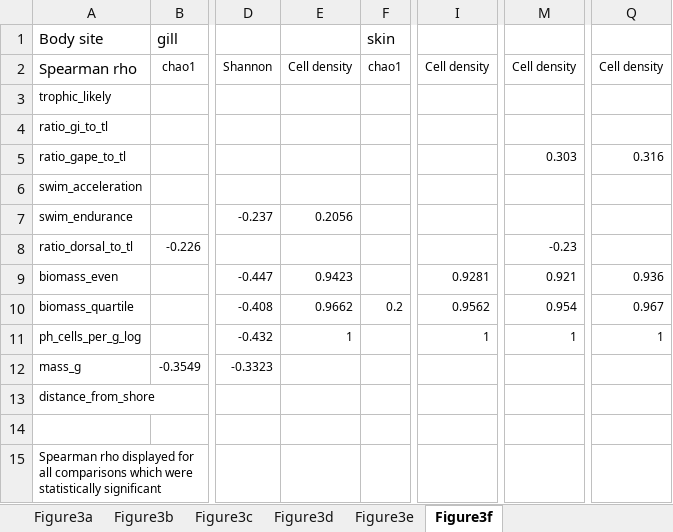
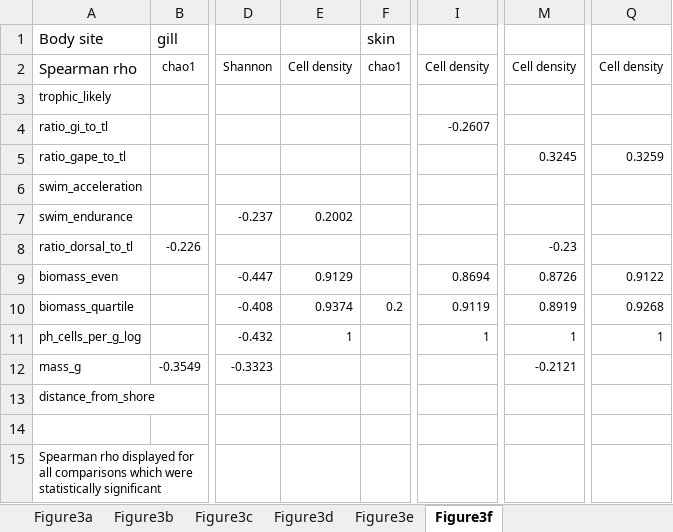
Before and after one commit to jminich444/Fish_Microbiome_Project, an Excel workbook: Figure3_source.xlsx, sheet Figure3f, drawn as a sheet; only a part is shown, gaps mark what is left out; values as stored, in another font and other column widths than the file's, no borders; the diff names each change by its address in the sheet, - before the commit and + after, or states it on an @@ line.

```diff
--- a/Figure3_source.xlsx (sheet Figure3f)
+++ b/Figure3_source.xlsx (sheet Figure3f)
-I4: (empty)
+I4: -0.2607
-M5: 0.303
+M5: 0.3245
-Q5: 0.316
+Q5: 0.3259
-E7: 0.2056
+E7: 0.2002
-E9: 0.9423
+E9: 0.9129
-I9: 0.9281
+I9: 0.8694
-M9: 0.921
+M9: 0.8726
-Q9: 0.936
+Q9: 0.9122
-E10: 0.9662
+E10: 0.9374
-I10: 0.9562
+I10: 0.9119
-M10: 0.954
+M10: 0.8919
-Q10: 0.967
+Q10: 0.9268
-M12: (empty)
+M12: -0.2121
```
Also changed, not shown: sheet Figure3d.
